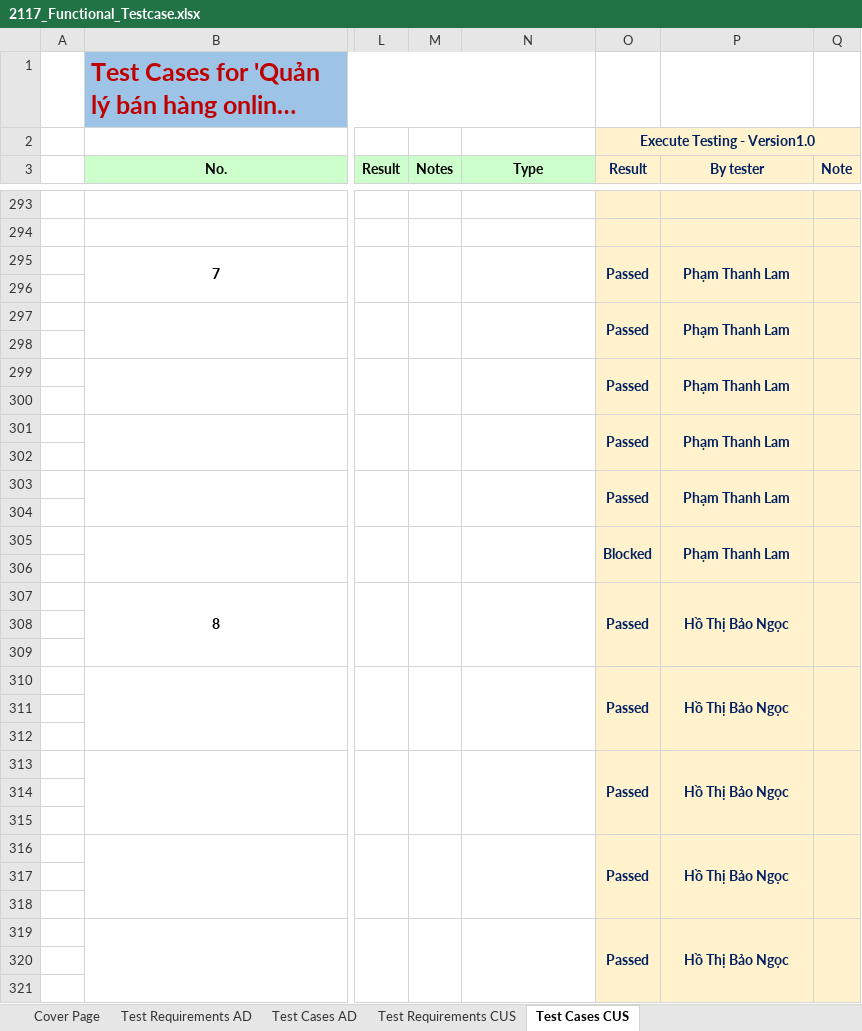
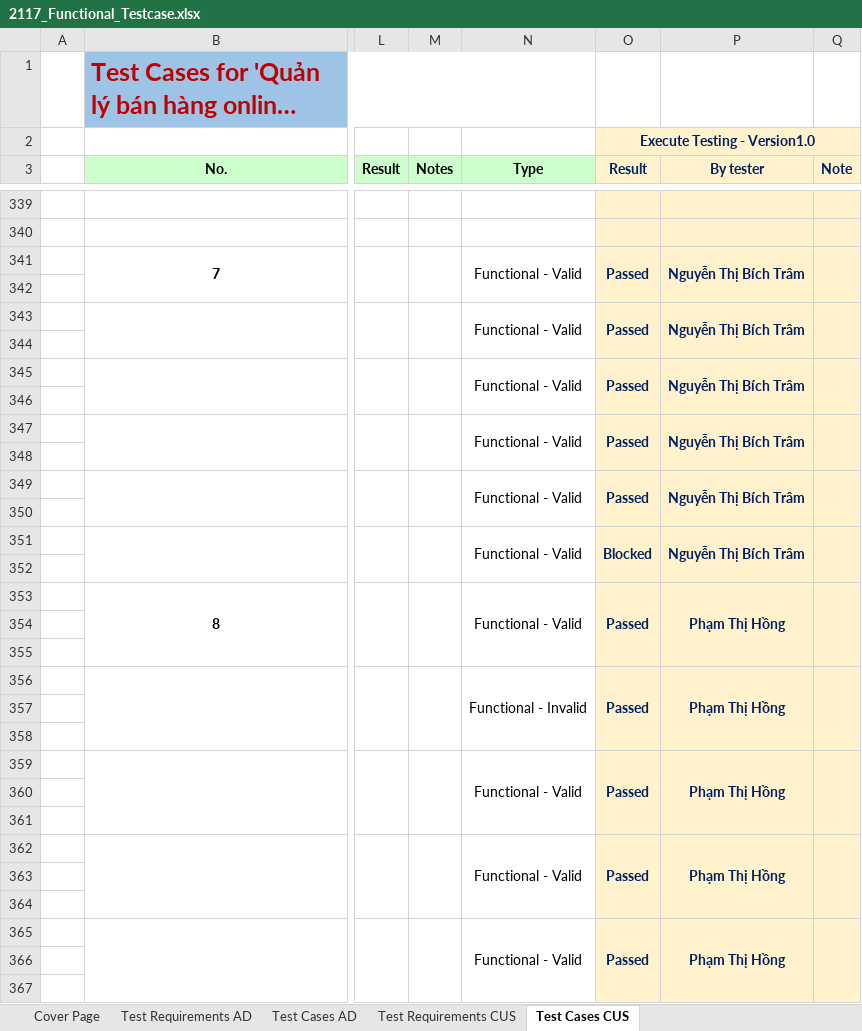
Before and after one commit to pn-knguyen/BDCLPM_DoAnCuoiKy_LT, an Excel workbook: 2117_Functional_Testcase.xlsx, sheet Test Cases CUS, drawn as a sheet; only a part is shown, gaps mark what is left out; long unchanged cells end in …; values as stored, in another font and other column widths than the file's, no borders; charts and pictures not drawn; addresses are those after the commit; the diff covers the shown part only; the diff names each change by its address in the sheet, - before the commit and + after, or states it on an @@ line.

```diff
--- a/2117_Functional_Testcase.xlsx (sheet Test Cases CUS)
+++ b/2117_Functional_Testcase.xlsx (sheet Test Cases CUS)
-N341 (Type): (empty)
+N341 (Type): Functional - Valid
-P341 (By tester): Phạm Thanh Lam
+P341 (By tester): Nguyễn Thị Bích Trâm
-N343 (Type): (empty)
+N343 (Type): Functional - Valid
-P343 (By tester): Phạm Thanh Lam
+P343 (By tester): Nguyễn Thị Bích Trâm
-N345 (Type): (empty)
+N345 (Type): Functional - Valid
-P345 (By tester): Phạm Thanh Lam
+P345 (By tester): Nguyễn Thị Bích Trâm
-N347 (Type): (empty)
+N347 (Type): Functional - Valid
-P347 (By tester): Phạm Thanh Lam
+P347 (By tester): Nguyễn Thị Bích Trâm
-N349 (Type): (empty)
+N349 (Type): Functional - Valid
-P349 (By tester): Phạm Thanh Lam
+P349 (By tester): Nguyễn Thị Bích Trâm
-N351 (Type): (empty)
+N351 (Type): Functional - Valid
-P351 (By tester): Phạm Thanh Lam
+P351 (By tester): Nguyễn Thị Bích Trâm
-N353 (Type): (empty)
+N353 (Type): Functional - Valid
-P353 (By tester): Hồ Thị Bảo Ngọc
+P353 (By tester): Phạm Thị Hồng
-N356 (Type): (empty)
+N356 (Type): Functional - Invalid
-P356 (By tester): Hồ Thị Bảo Ngọc
+P356 (By tester): Phạm Thị Hồng
-N359 (Type): (empty)
+N359 (Type): Functional - Valid
-P359 (By tester): Hồ Thị Bảo Ngọc
+P359 (By tester): Phạm Thị Hồng
-N362 (Type): (empty)
+N362 (Type): Functional - Valid
-P362 (By tester): Hồ Thị Bảo Ngọc
+P362 (By tester): Phạm Thị Hồng
-N365 (Type): (empty)
+N365 (Type): Functional - Valid
-P365 (By tester): Hồ Thị Bảo Ngọc
+P365 (By tester): Phạm Thị Hồng
```
Also changed, not shown: 84 added rows, 38 removed rows, 229 edited cells, cell formats and merged cells elsewhere in this sheet, sheet Test Cases AD, sheet Test Requirements CUS, sheet Test Requirements AD, formulas that keep their value.
